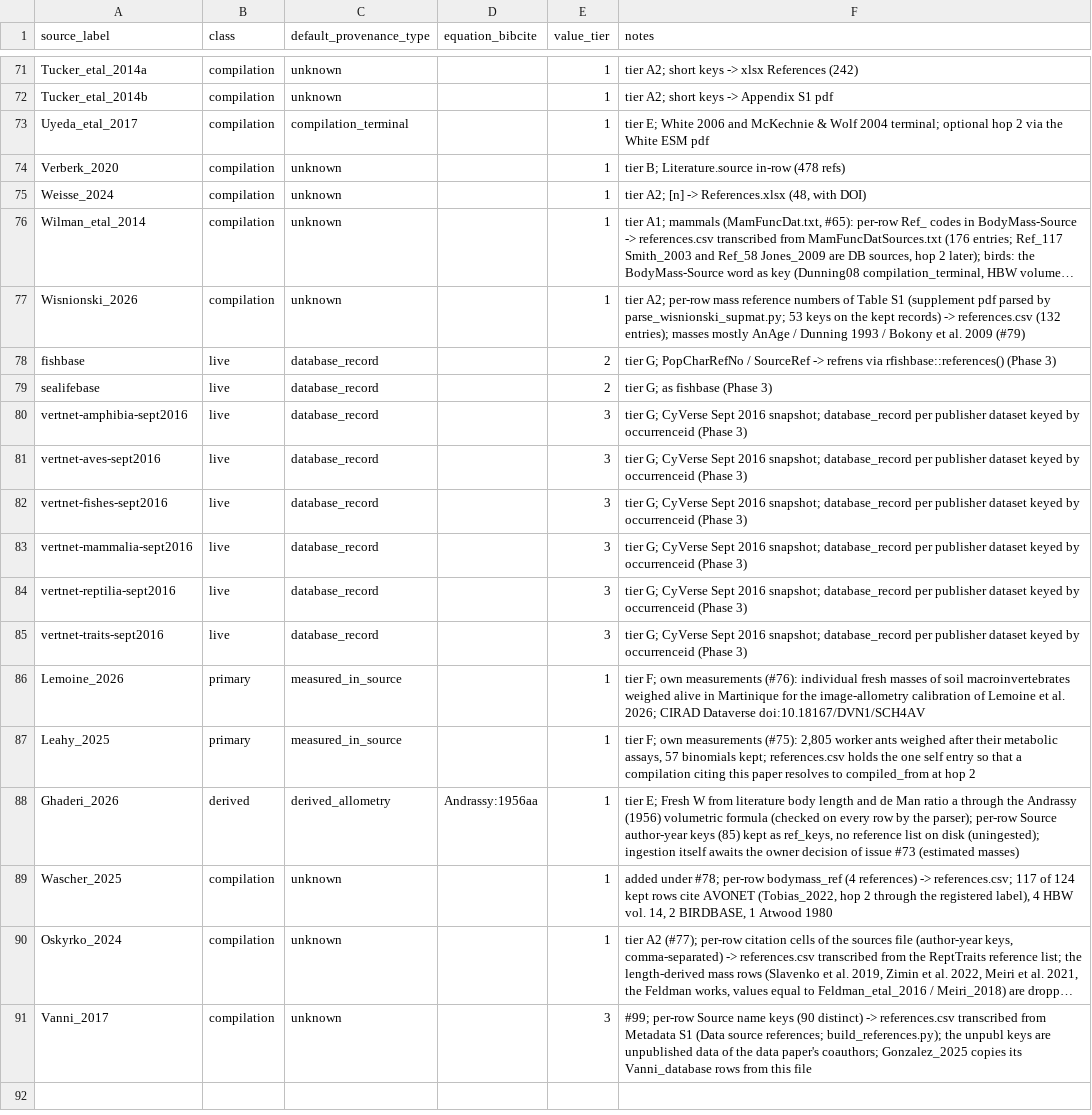
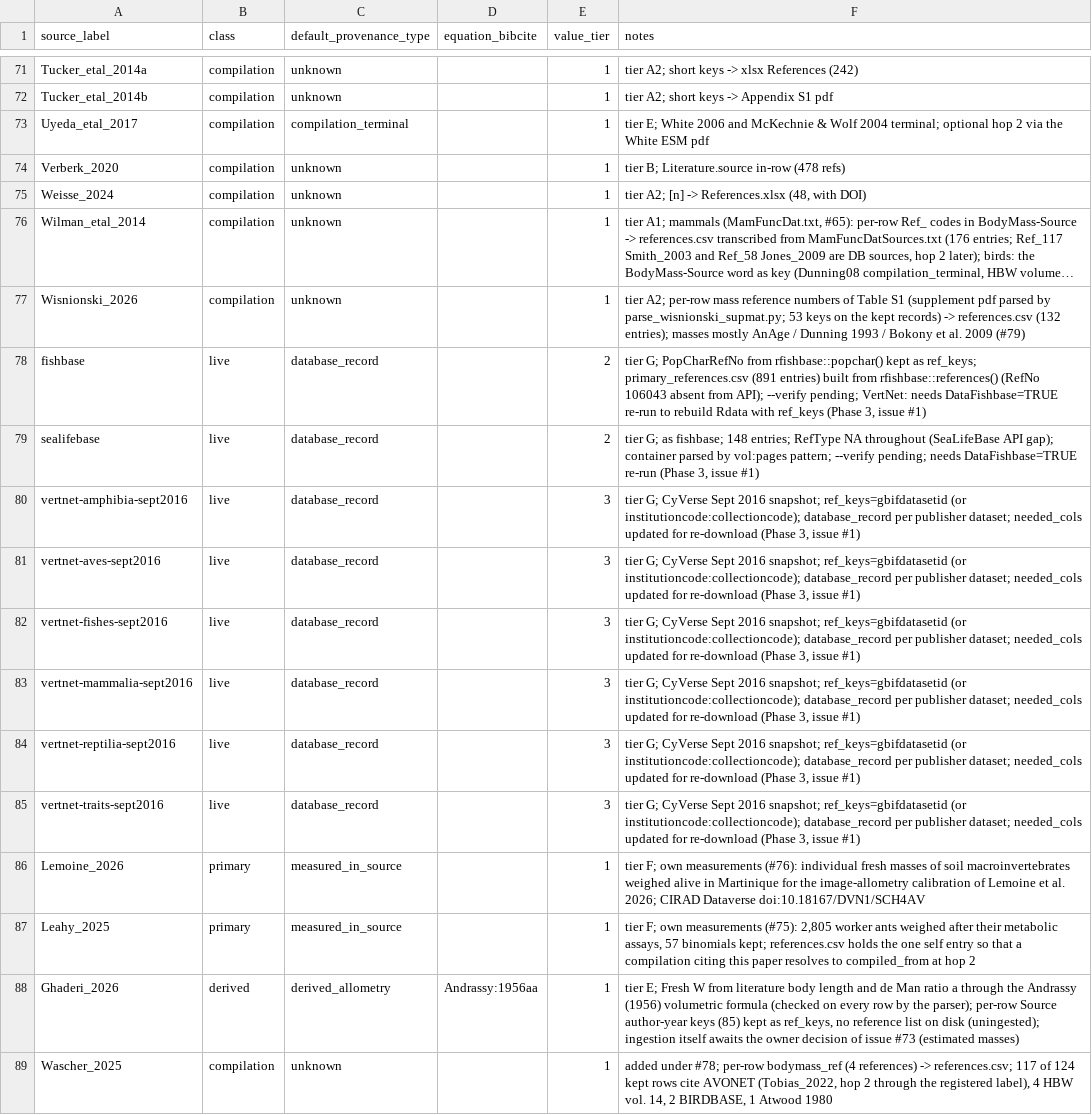
Before and after one commit to TaxonBodyMassML/TaxonBodyMass_DB, a CSV file: Bib/source_provenance_classes.csv, drawn as a sheet; only a part is shown, gaps mark what is left out; the shorter side is filled out with more unchanged rows; long unchanged cells end in …; the diff names each change by its address in the sheet, - before the commit and + after, or states it on an @@ line.

```diff
--- a/Bib/source_provenance_classes.csv
+++ b/Bib/source_provenance_classes.csv
-F78 (notes): …G; PopCharRefNo / SourceRef -> refrens via rfishbase::references() (Phase 3)
+F78 (notes): …G; PopCharRefNo from rfishbase::popchar() kept as ref_keys; primary_references.csv (891 entries) built from rfishbase::references() (RefNo 106043 absent from API); --verify pending; VertNet: needs DataFishbase=TRUE re-run to rebuild Rdata with ref_keys (Phase 3, issue #1)
-F79 (notes): …G; as fishbase (Phase 3)
+F79 (notes): …G; as fishbase; 148 entries; RefType NA throughout (SeaLifeBase API gap); container parsed by vol:pages pattern; --verify pending; needs DataFishbase=TRUE re-run (Phase 3, issue #1)
-F80:F85 (notes): …2016 snapshot; database_record per publisher dataset keyed by occurrenceid (Phase 3)
+F80:F85 (notes): …2016 snapshot; ref_keys=gbifdatasetid (or institutioncode:collectioncode); database_record per publisher dataset; needed_cols updated for re-download (Phase 3, issue #1)
```
Also changed, not shown: 11 other files.
